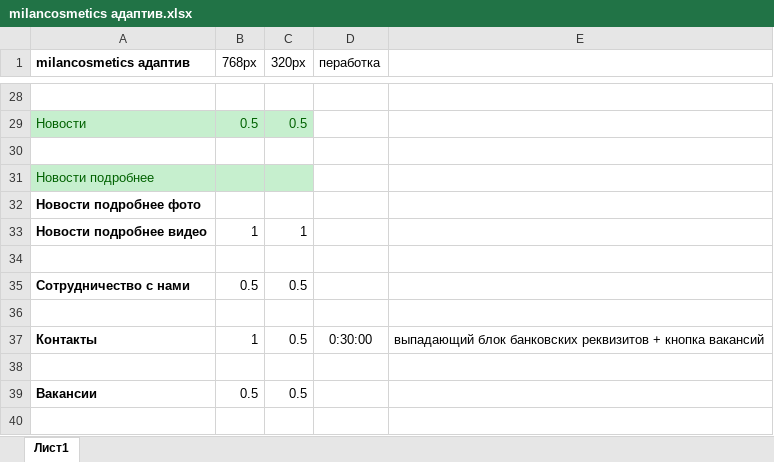
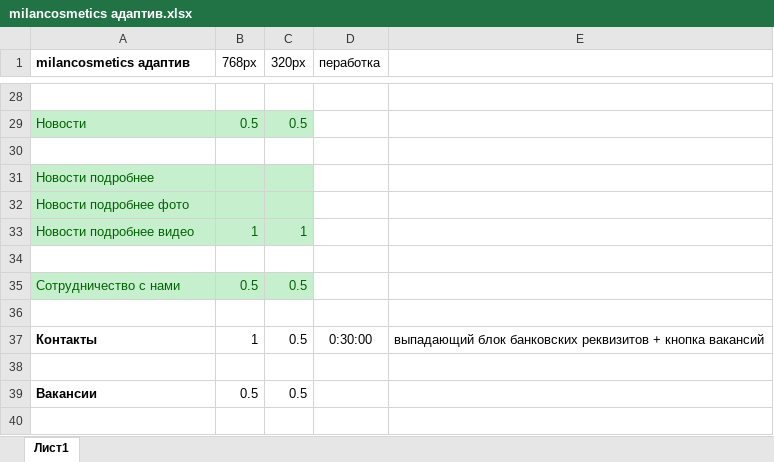
Before and after one commit to Sklif79/milancosmetics, an Excel workbook: milancosmetics адаптив.xlsx, sheet Лист1, drawn as a sheet; only a part is shown, gaps mark what is left out; values as stored, in another font and other column widths than the file's, no borders; the diff names each change by its address in the sheet, - before the commit and + after, or states it on an @@ line.

```diff
--- a/milancosmetics адаптив.xlsx (sheet Лист1)
+++ b/milancosmetics адаптив.xlsx (sheet Лист1)
-A32:C33 fill: none
+A32:C33 fill: #C6EFCE
-A32 text colour: black
+A32 text colour: #006100
-A32:A33 bold: on
+A32:A33 bold: off
-A33:C33 text colour: black
+A33:C33 text colour: #006100
@@ A35:C35 fill: none → #C6EFCE, text colour: black → #006100 @@
-A35 bold: on
+A35 bold: off
```
Also changed, not shown: 10 other files.
